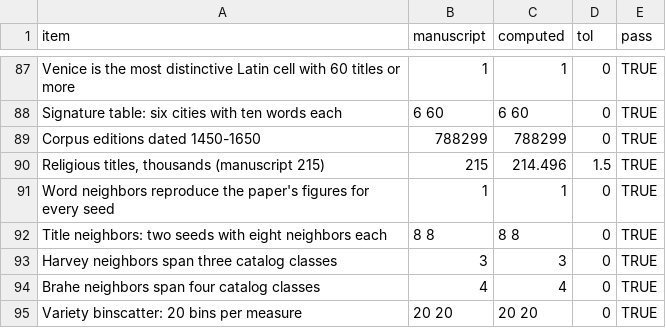
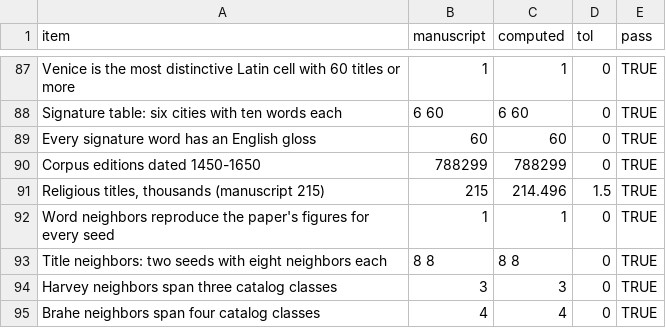
Before and after one commit to noeldjohnson/noeldjohnson.github.io, a CSV file: interactive/market-for-ideas/checks.csv, drawn as a sheet; only a part is shown, gaps mark what is left out; the shorter side is filled out with more unchanged rows; the diff names each change by its address in the sheet, - before the commit and + after, or states it on an @@ line.

```diff
--- a/interactive/market-for-ideas/checks.csv
+++ b/interactive/market-for-ideas/checks.csv
+row 89: Every signature word has an English gloss | 60 | 60 | 0 | TRUE
```
Also changed, not shown: 3 other files.
